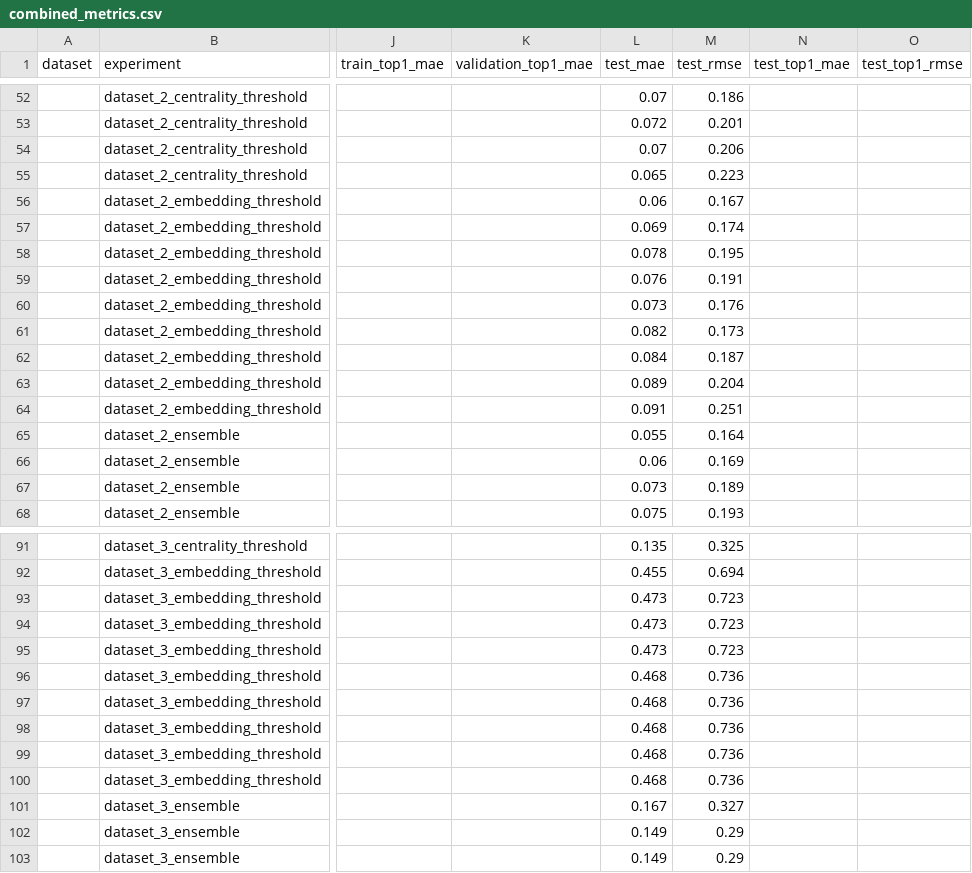
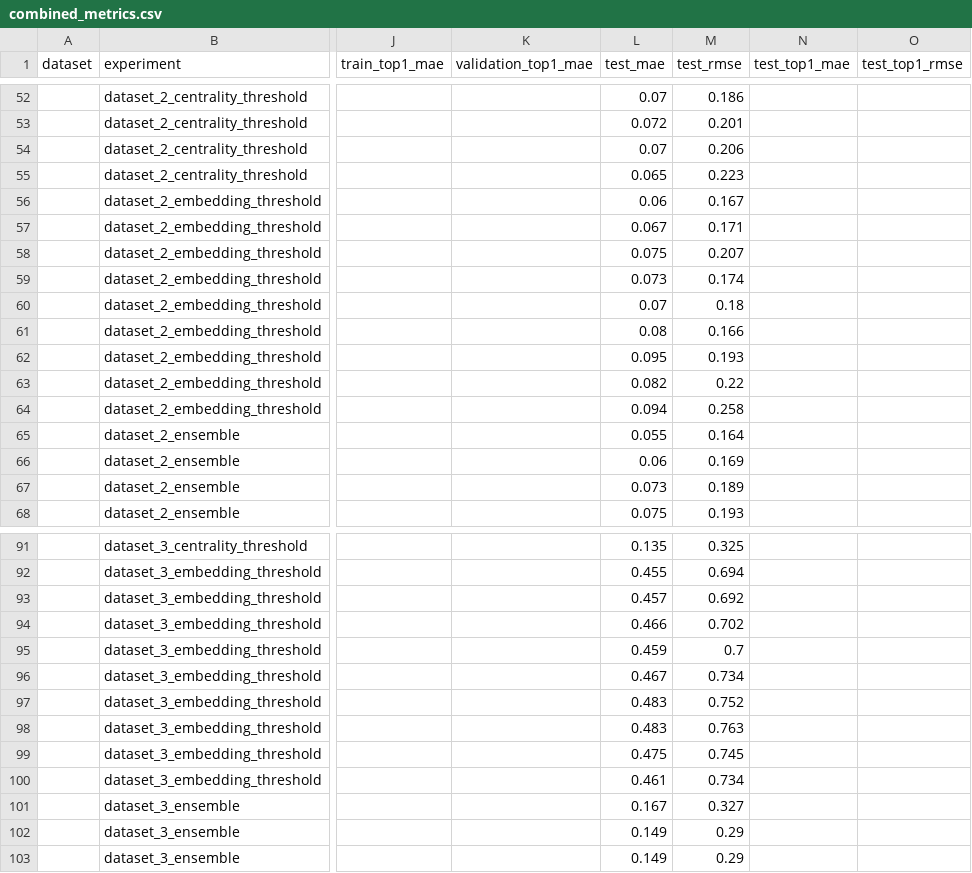
Before and after one commit to RubenCMarques/Using-GNNs-to-minimize-systemic-risk, a CSV file: src/data/predictions/07_p_comparison/combined_metrics.csv, drawn as a sheet; only a part is shown, gaps mark what is left out; the diff names each change by its address in the sheet, - before the commit and + after, or states it on an @@ line.

```diff
--- a/src/data/predictions/07_p_comparison/combined_metrics.csv
+++ b/src/data/predictions/07_p_comparison/combined_metrics.csv
-L57 (test_mae): 0.069
+L57 (test_mae): 0.067
-M57 (test_rmse): 0.174
+M57 (test_rmse): 0.171
-L58 (test_mae): 0.078
+L58 (test_mae): 0.075
-M58 (test_rmse): 0.195
+M58 (test_rmse): 0.207
-L59 (test_mae): 0.076
+L59 (test_mae): 0.073
-M59 (test_rmse): 0.191
+M59 (test_rmse): 0.174
-L60 (test_mae): 0.073
+L60 (test_mae): 0.07
-M60 (test_rmse): 0.176
+M60 (test_rmse): 0.18
-L61 (test_mae): 0.082
+L61 (test_mae): 0.08
-M61 (test_rmse): 0.173
+M61 (test_rmse): 0.166
-L62 (test_mae): 0.084
+L62 (test_mae): 0.095
-M62 (test_rmse): 0.187
+M62 (test_rmse): 0.193
-L63 (test_mae): 0.089
+L63 (test_mae): 0.082
-M63 (test_rmse): 0.204
+M63 (test_rmse): 0.22
-L64 (test_mae): 0.091
+L64 (test_mae): 0.094
-M64 (test_rmse): 0.251
+M64 (test_rmse): 0.258
-L93 (test_mae): 0.473
+L93 (test_mae): 0.457
-M93 (test_rmse): 0.723
+M93 (test_rmse): 0.692
-L94 (test_mae): 0.473
+L94 (test_mae): 0.466
-M94 (test_rmse): 0.723
+M94 (test_rmse): 0.702
-L95 (test_mae): 0.473
+L95 (test_mae): 0.459
-M95 (test_rmse): 0.723
+M95 (test_rmse): 0.7
-L96 (test_mae): 0.468
+L96 (test_mae): 0.467
-M96 (test_rmse): 0.736
+M96 (test_rmse): 0.734
-L97:L98 (test_mae): 0.468
+L97:L98 (test_mae): 0.483
-M97 (test_rmse): 0.736
+M97 (test_rmse): 0.752
-M98 (test_rmse): 0.736
+M98 (test_rmse): 0.763
-L99 (test_mae): 0.468
+L99 (test_mae): 0.475
-M99 (test_rmse): 0.736
+M99 (test_rmse): 0.745
-L100 (test_mae): 0.468
+L100 (test_mae): 0.461
-M100 (test_rmse): 0.736
+M100 (test_rmse): 0.734
```
Also changed, not shown: src/data/predictions/dataset_2/embedding_threshold/metrics.csv, src/data/predictions/dataset_2/embedding_threshold/predictions.csv, 37 other files.
